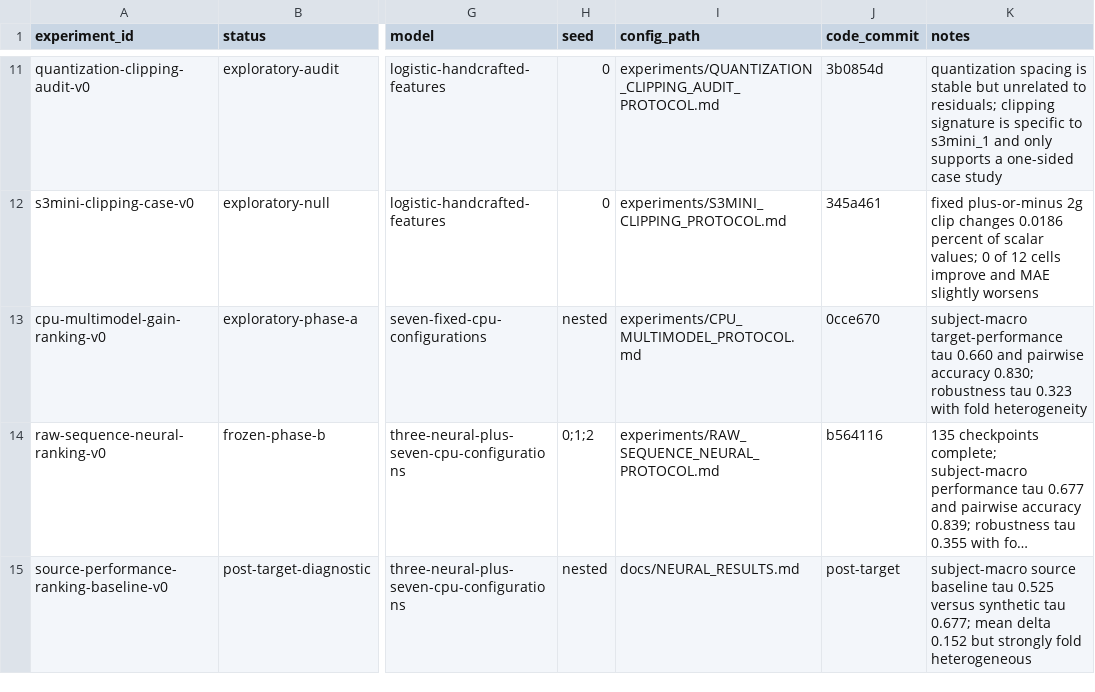
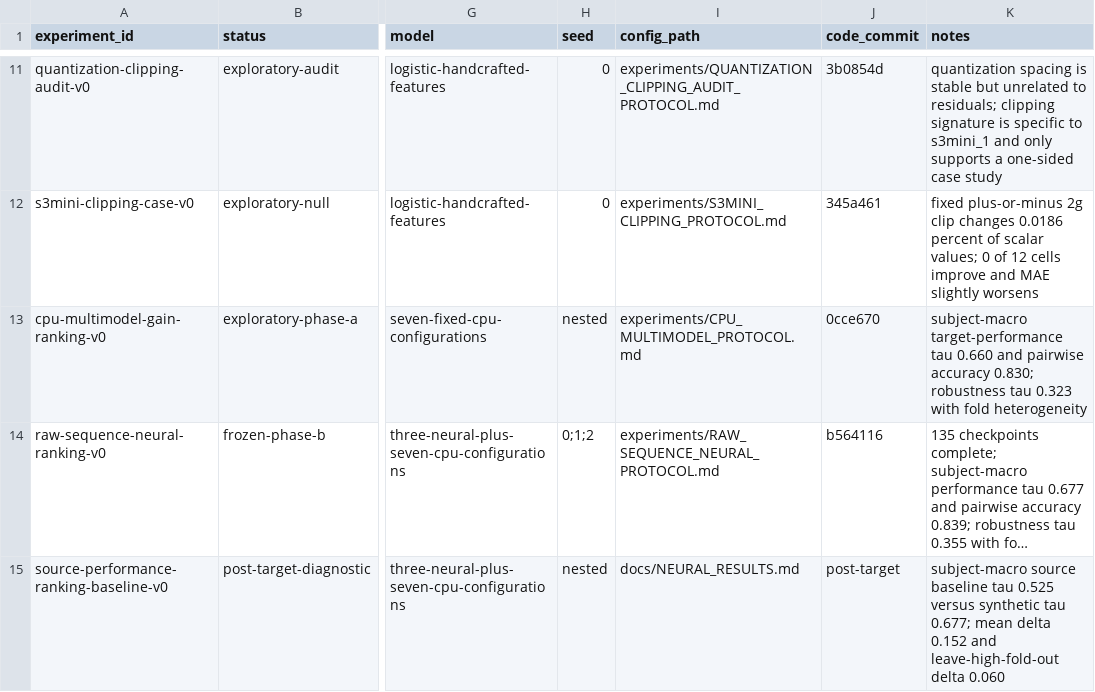
Before and after one commit to LinLyra/synthshift, a CSV file: experiments/registry.csv, drawn as a sheet; only a part is shown, gaps mark what is left out; long unchanged cells end in …; the diff names each change by its address in the sheet, - before the commit and + after, or states it on an @@ line.

Commit message:
analysis: audit fold sensitivity of ranking gain

```diff
--- a/experiments/registry.csv
+++ b/experiments/registry.csv
-K15 (notes): …delta 0.152 but strongly fold heterogeneous
+K15 (notes): …delta 0.152 and leave-high-fold-out delta 0.060
```
Also changed, not shown: 7 other files.
